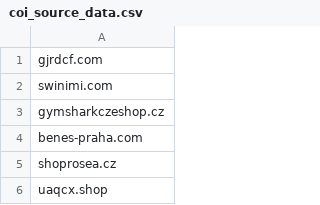
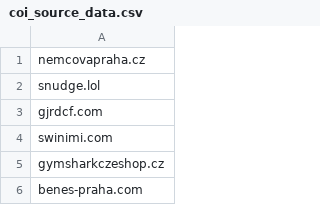
Before and after one commit to oubrecht-com/coi-adblock-list, a CSV file: coi_source_data.csv, drawn as a sheet; only a part is shown; the shorter side is filled out with more unchanged rows; the diff names each change by its address in the sheet, - before the commit and + after, or states it on an @@ line.

Commit message:
Automated update

```diff
--- a/coi_source_data.csv
+++ b/coi_source_data.csv
+row 1: nemcovapraha.cz
+row 2: snudge.lol
```
